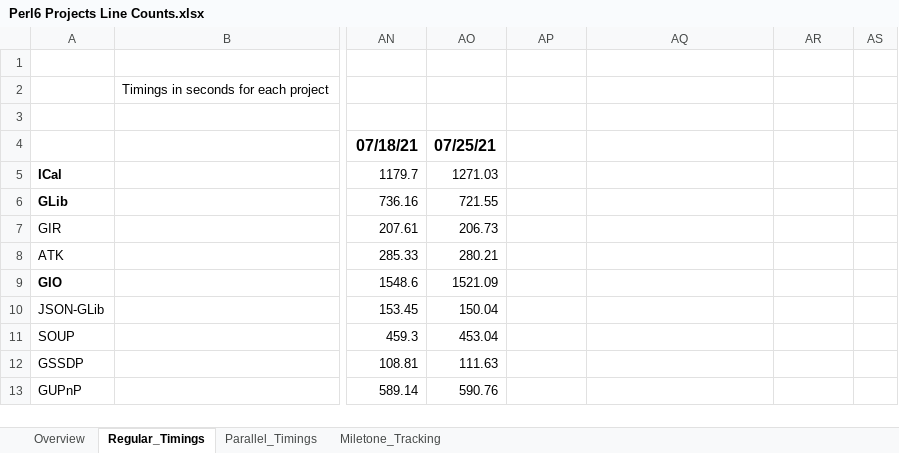
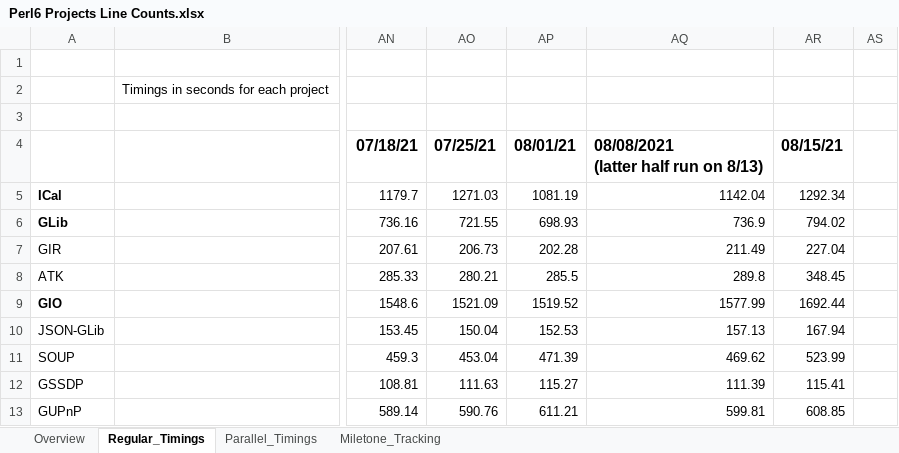
Before and after one commit to Xliff/p6-GLib, an Excel workbook: doc/Perl6 Projects Line Counts.xlsx, sheet Regular_Timings, drawn as a sheet; only a part is shown, gaps mark what is left out; values as stored, in another font and other column widths than the file's, no borders; ↵ is a line break in a cell; the diff covers the shown part only; the diff names each change by its address in the sheet, - before the commit and + after, or states it on an @@ line.

```diff
--- a/doc/Perl6 Projects Line Counts.xlsx (sheet Regular_Timings)
+++ b/doc/Perl6 Projects Line Counts.xlsx (sheet Regular_Timings)
-AP4: (empty)
+AP4: 08/01/21
-AQ4: (empty)
+AQ4: 08/08/2021 ↵ (latter half run on 8/13)
-AR4: (empty)
+AR4: 08/15/21
-AP5: (empty)
+AP5: 1081.19
-AQ5: (empty)
+AQ5: 1142.04
-AR5: (empty)
+AR5: 1292.34
-AP6: (empty)
+AP6: 698.93
-AQ6: (empty)
+AQ6: 736.9
-AR6: (empty)
+AR6: 794.02
-AP7: (empty)
+AP7: 202.28
-AQ7: (empty)
+AQ7: 211.49
-AR7: (empty)
+AR7: 227.04
-AP8: (empty)
+AP8: 285.5
-AQ8: (empty)
+AQ8: 289.8
-AR8: (empty)
+AR8: 348.45
-AP9: (empty)
+AP9: 1519.52
-AQ9: (empty)
+AQ9: 1577.99
-AR9: (empty)
+AR9: 1692.44
-AP10: (empty)
+AP10: 152.53
-AQ10: (empty)
+AQ10: 157.13
-AR10: (empty)
+AR10: 167.94
-AP11: (empty)
+AP11: 471.39
-AQ11: (empty)
+AQ11: 469.62
-AR11: (empty)
+AR11: 523.99
-AP12: (empty)
+AP12: 115.27
-AQ12: (empty)
+AQ12: 111.39
-AR12: (empty)
+AR12: 115.41
-AP13: (empty)
+AP13: 611.21
-AQ13: (empty)
+AQ13: 599.81
-AR13: (empty)
+AR13: 608.85
```
Also changed, not shown: 64 edited cells elsewhere in this sheet, sheet Overview, sheet Parallel_Timings, charts or pictures, 1 other file.
